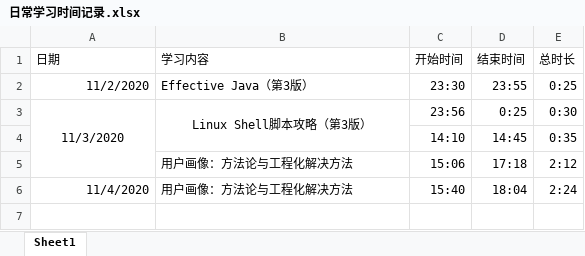
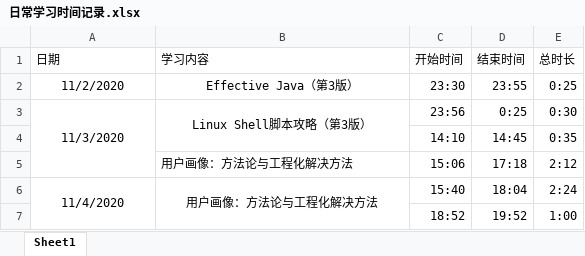
Before and after one commit to ZeromaXHe/Learning-Platform, an Excel workbook: 学习笔记存储文件夹/知识点原材料/日常学习时间记录.xlsx, sheet Sheet1, drawn as a sheet; values as stored, in another font and other column widths than the file's, no borders; the diff names each change by its address in the sheet, - before the commit and + after, or states it on an @@ line.

```diff
--- a/学习笔记存储文件夹/知识点原材料/日常学习时间记录.xlsx (sheet Sheet1)
+++ b/学习笔记存储文件夹/知识点原材料/日常学习时间记录.xlsx (sheet Sheet1)
-A2 alignment: right
+A2 alignment: center
-B2 alignment: left
+B2 alignment: center
-A6 alignment: right
+A6 alignment: center
+A6:A7 merged
-B6 alignment: left
+B6 alignment: center
+B6:B7 merged
+row 7:  |  | 18:52 | 19:52 | 1:00
```
Also changed, not shown: 1 other file.
